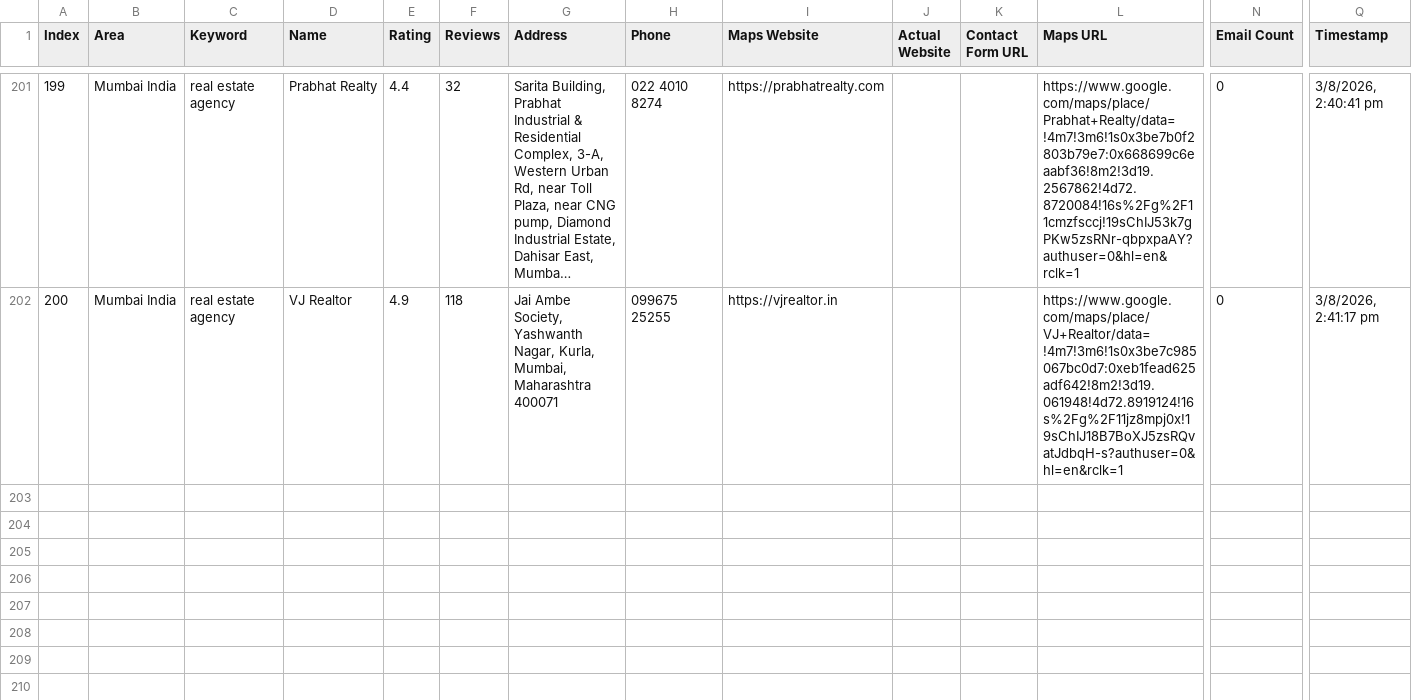
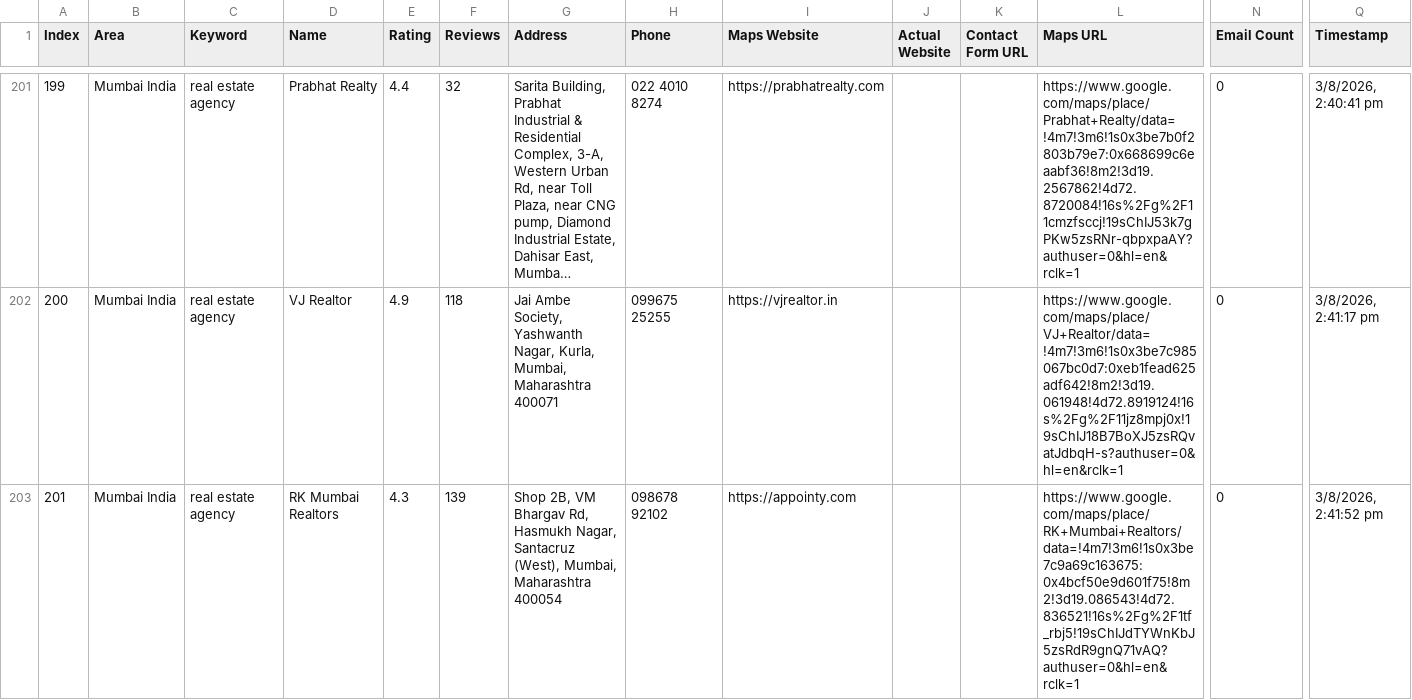
Before and after one commit to f11ps/outreach-automation, a CSV file: digital_marketing_data.csv, drawn as a sheet; only a part is shown, gaps mark what is left out; long unchanged cells end in …; rows hold the shown columns only; the diff names each change by its address in the sheet, - before the commit and + after, or states it on an @@ line.

```diff
--- a/digital_marketing_data.csv
+++ b/digital_marketing_data.csv
+row 203: 201 | Mumbai India | real estate agency | RK Mumbai Realtors | 4.3 | 139 | Shop 2B, VM Bhargav Rd, Hasmukh Nagar, Santacruz (West), Mumbai, Maharashtra 400054 | 098678 92102 | https://appointy.com |  |  | https://www.google.com/maps/place/RK+Mumbai+Realtors/data=!4m7!3m6!1s0x3be7c9a69c163675:0x4bcf50e9d601f75!8m2!3d19.086543!4d72.836521!16s%2Fg%2F1tf_rbj5!19sChIJdTYWnKbJ5zsRdR9gnQ71vAQ?authuser=0&hl=en&rclk=1 | 0 | 3/8/2026, 2:41:52 pm
```
Also changed, not shown: 2 other files.
